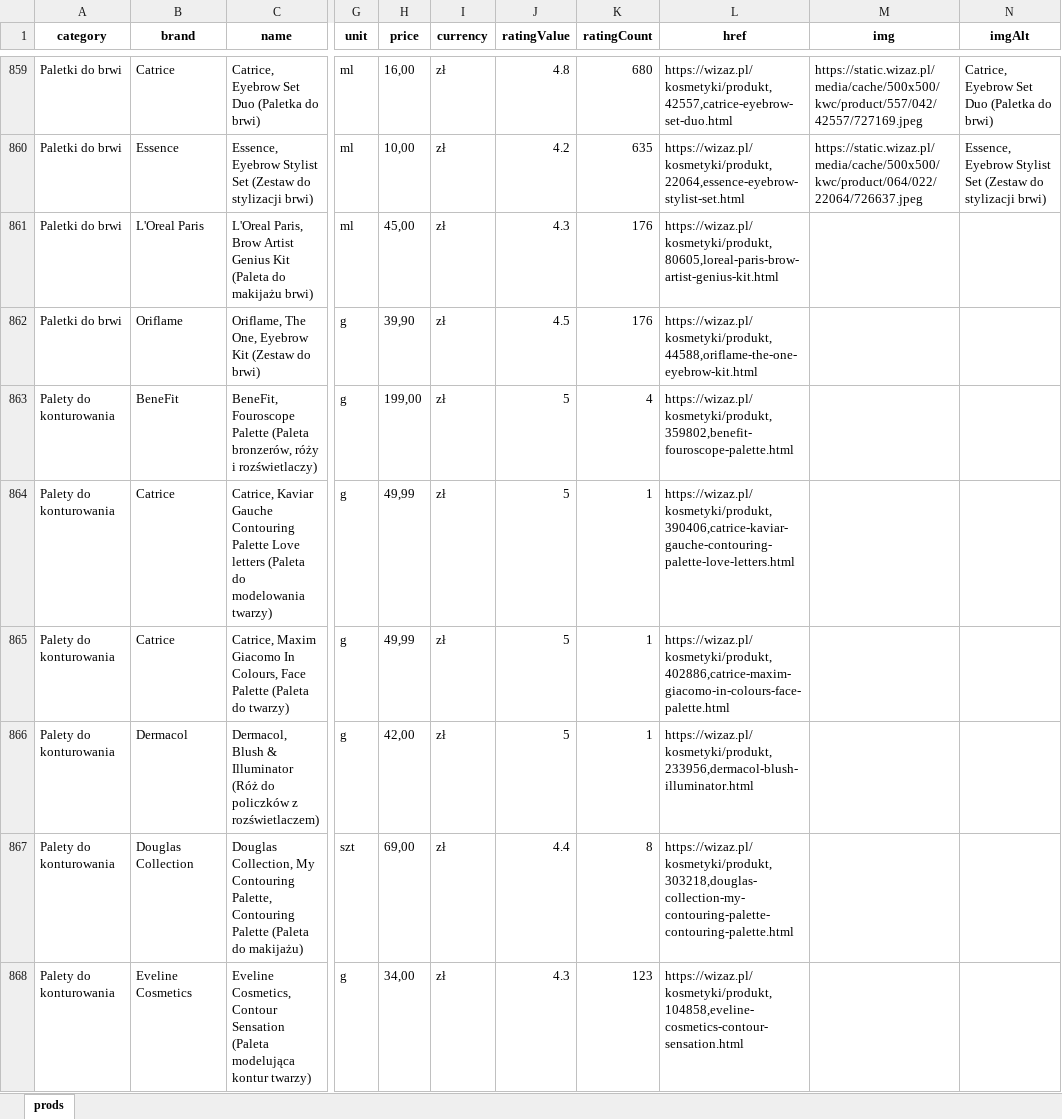
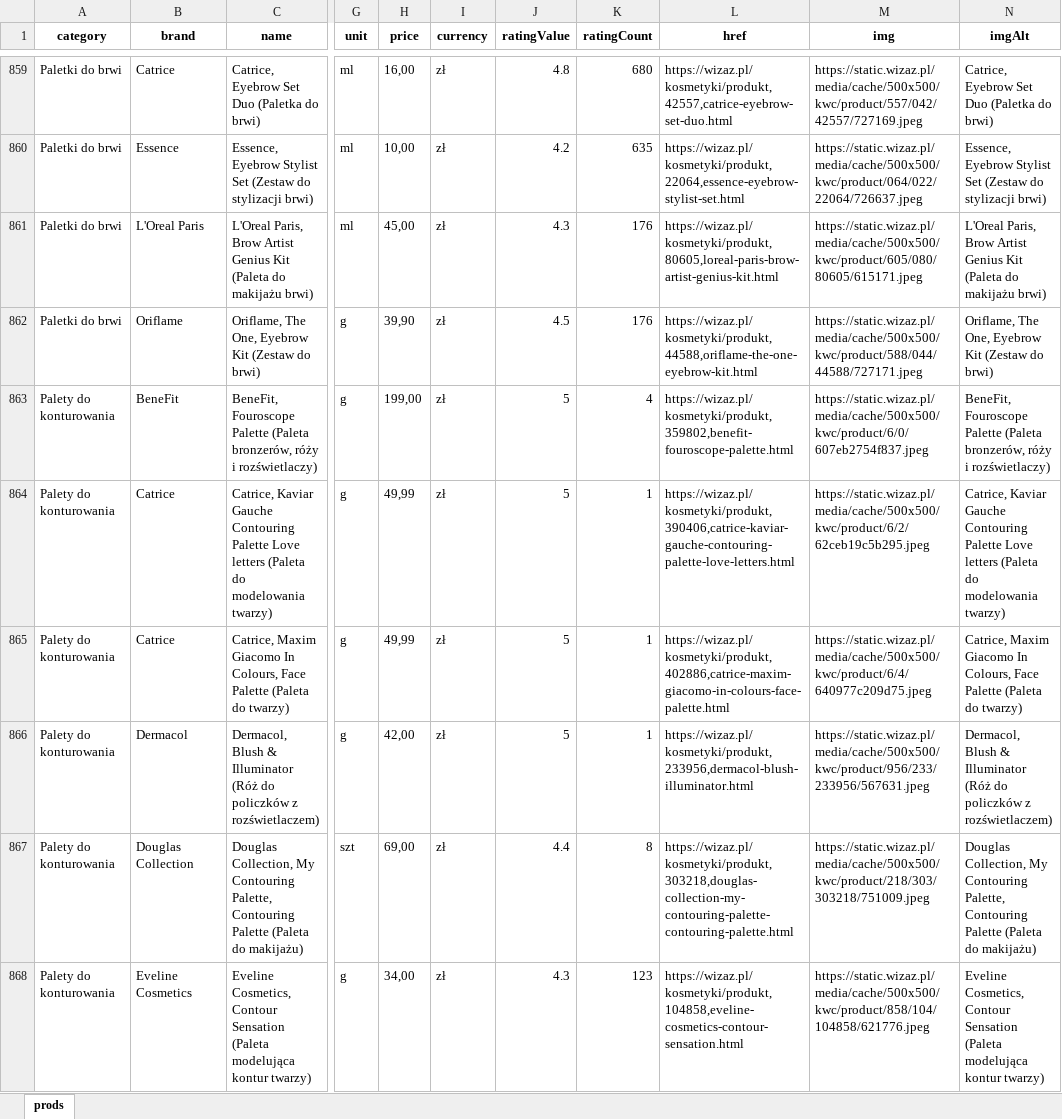
Before and after one commit to VenetianDevil/scrapy, an Excel workbook: cosmetic_scraper/prods_pandas_joined.xlsx, sheet prods, drawn as a sheet; only a part is shown, gaps mark what is left out; values as stored, in another font and other column widths than the file's, no borders; conditional formats not drawn; the diff covers the shown part only; the diff names each change by its address in the sheet, - before the commit and + after, or states it on an @@ line.

```diff
--- a/cosmetic_scraper/prods_pandas_joined.xlsx (sheet prods)
+++ b/cosmetic_scraper/prods_pandas_joined.xlsx (sheet prods)
-M861 (img): (empty)
+M861 (img): https://static.wizaz.pl/media/cache/500x500/kwc/product/605/080/80605/615171.jpeg
-N861 (imgAlt): (empty)
+N861 (imgAlt): L'Oreal Paris, Brow Artist Genius Kit (Paleta do makijażu brwi)
-M862 (img): (empty)
+M862 (img): https://static.wizaz.pl/media/cache/500x500/kwc/product/588/044/44588/727171.jpeg
-N862 (imgAlt): (empty)
+N862 (imgAlt): Oriflame, The One, Eyebrow Kit (Zestaw do brwi)
-M863 (img): (empty)
+M863 (img): https://static.wizaz.pl/media/cache/500x500/kwc/product/6/0/607eb2754f837.jpeg
-N863 (imgAlt): (empty)
+N863 (imgAlt): BeneFit, Fouroscope Palette (Paleta bronzerów, róży i rozświetlaczy)
-M864 (img): (empty)
+M864 (img): https://static.wizaz.pl/media/cache/500x500/kwc/product/6/2/62ceb19c5b295.jpeg
-N864 (imgAlt): (empty)
+N864 (imgAlt): Catrice, Kaviar Gauche Contouring Palette Love letters (Paleta do modelowania twarzy)
-M865 (img): (empty)
+M865 (img): https://static.wizaz.pl/media/cache/500x500/kwc/product/6/4/640977c209d75.jpeg
-N865 (imgAlt): (empty)
+N865 (imgAlt): Catrice, Maxim Giacomo In Colours, Face Palette (Paleta do twarzy)
-M866 (img): (empty)
+M866 (img): https://static.wizaz.pl/media/cache/500x500/kwc/product/956/233/233956/567631.jpeg
-N866 (imgAlt): (empty)
+N866 (imgAlt): Dermacol, Blush & Illuminator (Róż do policzków z rozświetlaczem)
-M867 (img): (empty)
+M867 (img): https://static.wizaz.pl/media/cache/500x500/kwc/product/218/303/303218/751009.jpeg
-N867 (imgAlt): (empty)
+N867 (imgAlt): Douglas Collection, My Contouring Palette, Contouring Palette (Paleta do makijażu)
-M868 (img): (empty)
+M868 (img): https://static.wizaz.pl/media/cache/500x500/kwc/product/858/104/104858/621776.jpeg
-N868 (imgAlt): (empty)
+N868 (imgAlt): Eveline Cosmetics, Contour Sensation (Paleta modelująca kontur twarzy)
```
Also changed, not shown: 1022 edited cells elsewhere in this sheet, 17 other files.
